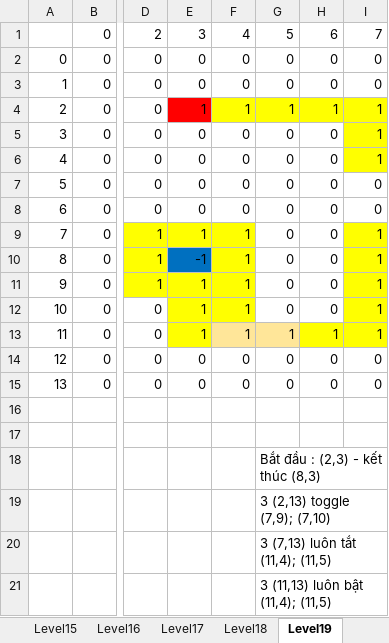
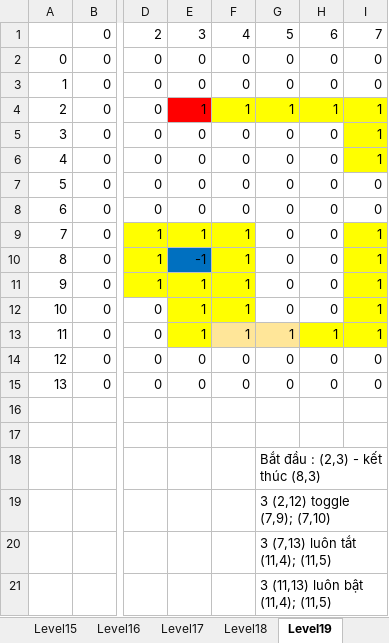
Before and after one commit to hcnhatnam/Assignment1AI, an Excel workbook: Data/Book1.xlsx, sheet Level19, drawn as a sheet; only a part is shown, gaps mark what is left out; values as stored, in another font and other column widths than the file's, no borders; the diff names each change by its address in the sheet, - before the commit and + after, or states it on an @@ line.

```diff
--- a/Data/Book1.xlsx (sheet Level19)
+++ b/Data/Book1.xlsx (sheet Level19)
-G19: 3 (2,13) toggle (7,9); (7,10)
+G19: 3 (2,12) toggle (7,9); (7,10)
```
Also changed, not shown: sheet Level17, 2 other files.
